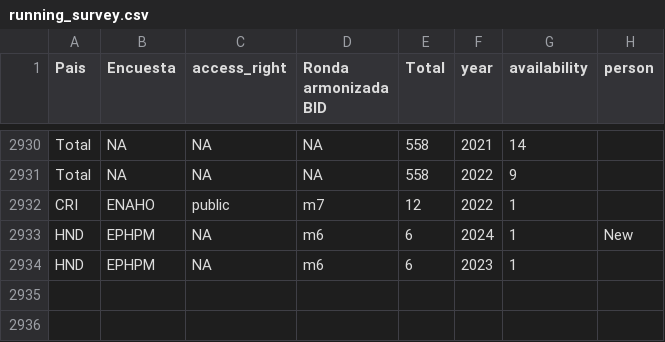
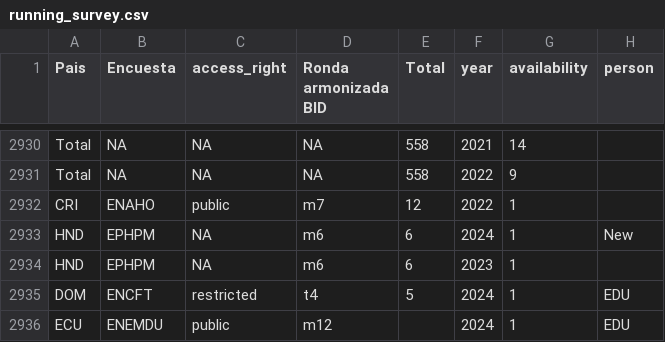
Before and after one commit to BID-DATA/calculo_indicators_R, a CSV file: Inputs/running_survey.csv, drawn as a sheet; only a part is shown, gaps mark what is left out; the diff names each change by its address in the sheet, - before the commit and + after, or states it on an @@ line.

```diff
--- a/Inputs/running_survey.csv
+++ b/Inputs/running_survey.csv
+row 2935: DOM | ENCFT | restricted | t4 | 5 | 2024 | 1 | EDU
+row 2936: ECU | ENEMDU | public | m12 |  | 2024 | 1 | EDU
```
Also changed, not shown: Inputs/idef.csv.
